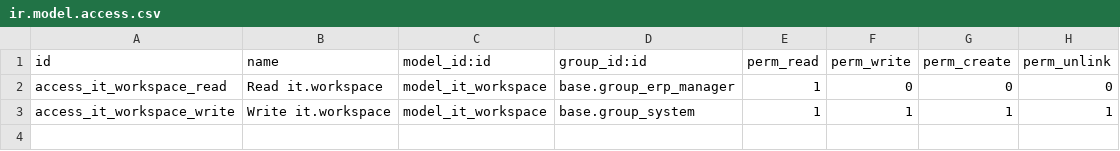
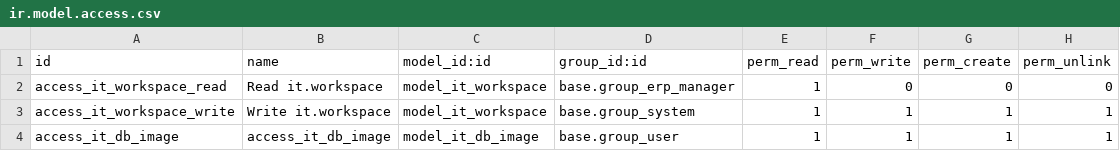
Before and after one commit to gingerchrist/erplibre_addons, a CSV file: erplibre_it/security/ir.model.access.csv, drawn as a sheet.

Commit message:
[IMP] image db

```diff
--- a/erplibre_it/security/ir.model.access.csv
+++ b/erplibre_it/security/ir.model.access.csv
@@ -3 +3,2 @@ access_it_workspace_read,Read it.workspace,model_it_workspace,base.group_erp_man
 access_it_workspace_write,Write it.workspace,model_it_workspace,base.group_system,1,1,1,1
+access_it_db_image,access_it_db_image,model_it_db_image,base.group_user,1,1,1,1
```
Also changed, not shown: 4 other files.
